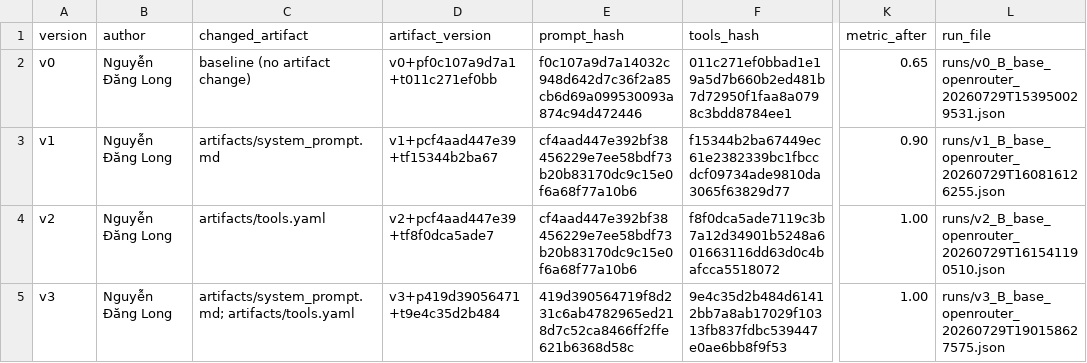
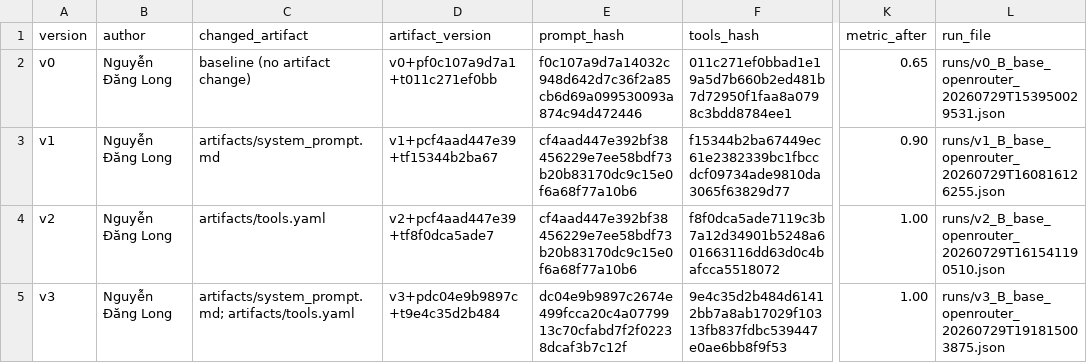
Before and after one commit to Lolavine777/Day04-B1-D305, a CSV file: starter_v0/artifacts/version_log.csv, drawn as a sheet; only a part is shown, gaps mark what is left out; the diff names each change by its address in the sheet, - before the commit and + after, or states it on an @@ line.

```diff
--- a/starter_v0/artifacts/version_log.csv
+++ b/starter_v0/artifacts/version_log.csv
-D5 (artifact_version): v3+p419d39056471+t9e4c35d2b484
+D5 (artifact_version): v3+pdc04e9b9897c+t9e4c35d2b484
-E5 (prompt_hash): 419d390564719f8d231c6ab4782965ed218d7c52ca8466ff2ffe621b6368d58c
+E5 (prompt_hash): dc04e9b9897c2674e499fcca20c4a0779913c70cfabd7f2f02238dcaf3b7c12f
-L5 (run_file): runs/v3_B_base_openrouter_20260729T190158627575.json
+L5 (run_file): runs/v3_B_base_openrouter_20260729T191815003875.json
```
Also changed, not shown: starter_v0/analysis/all_runs.csv, starter_v0/analysis/base_runs.csv, 16 other files.
